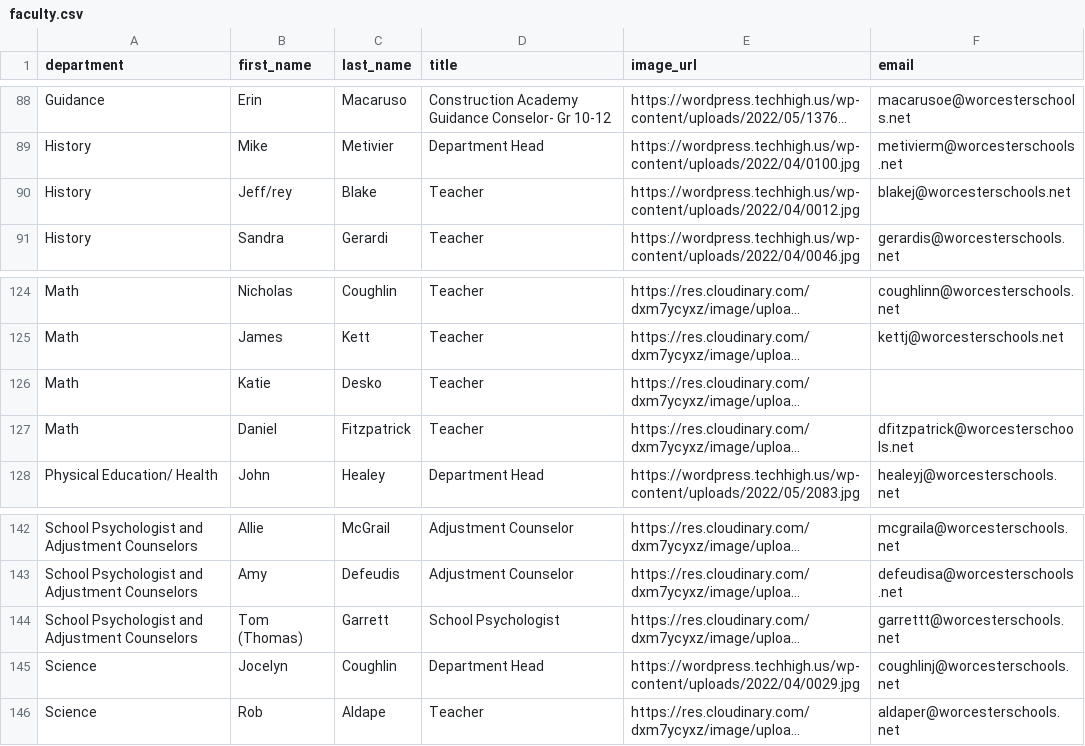
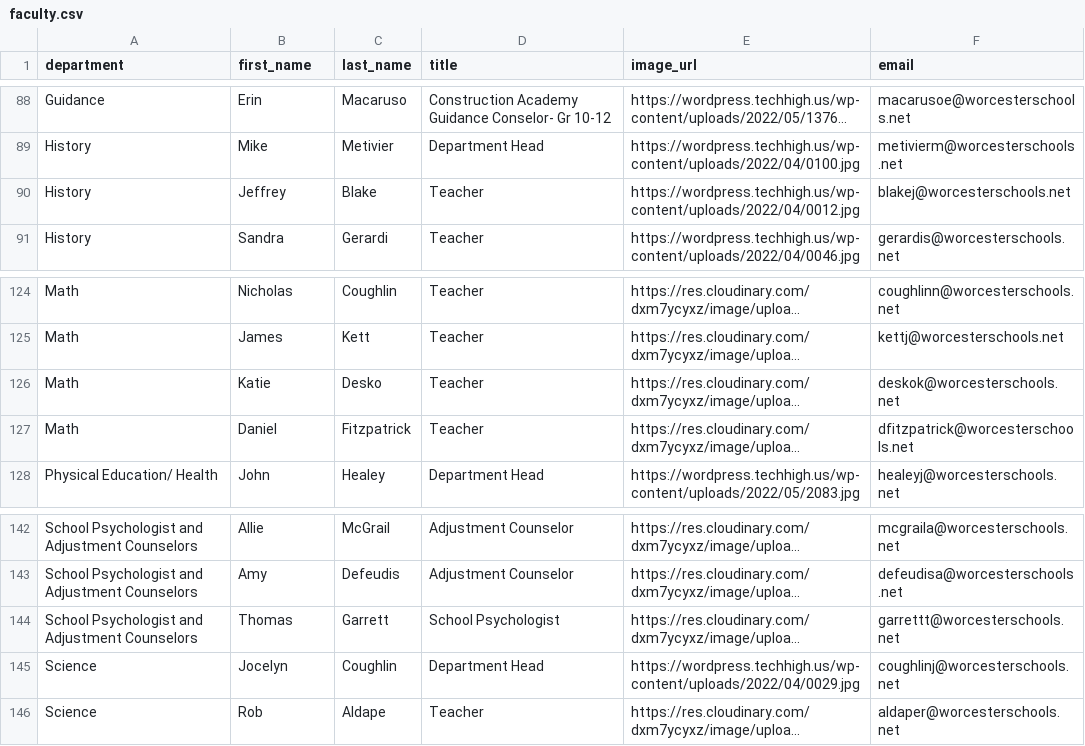
Before and after one commit to worcestertechnicalhighschool/techhigh.us, a CSV file: _data/faculty.csv, drawn as a sheet; only a part is shown, gaps mark what is left out; long unchanged cells end in …; the diff covers the shown part only; the diff names each change by its address in the sheet, - before the commit and + after, or states it on an @@ line.

```diff
--- a/_data/faculty.csv
+++ b/_data/faculty.csv
-B90 (first_name): Jeff/rey
+B90 (first_name): Jeffrey
-F126 (email): (empty)
+F126 (email): deskok@worcesterschools.net
-B144 (first_name): Tom (Thomas)
+B144 (first_name): Thomas
```
Also changed, not shown: 1 added row, 1 removed row and 7 edited cells elsewhere in this file.
